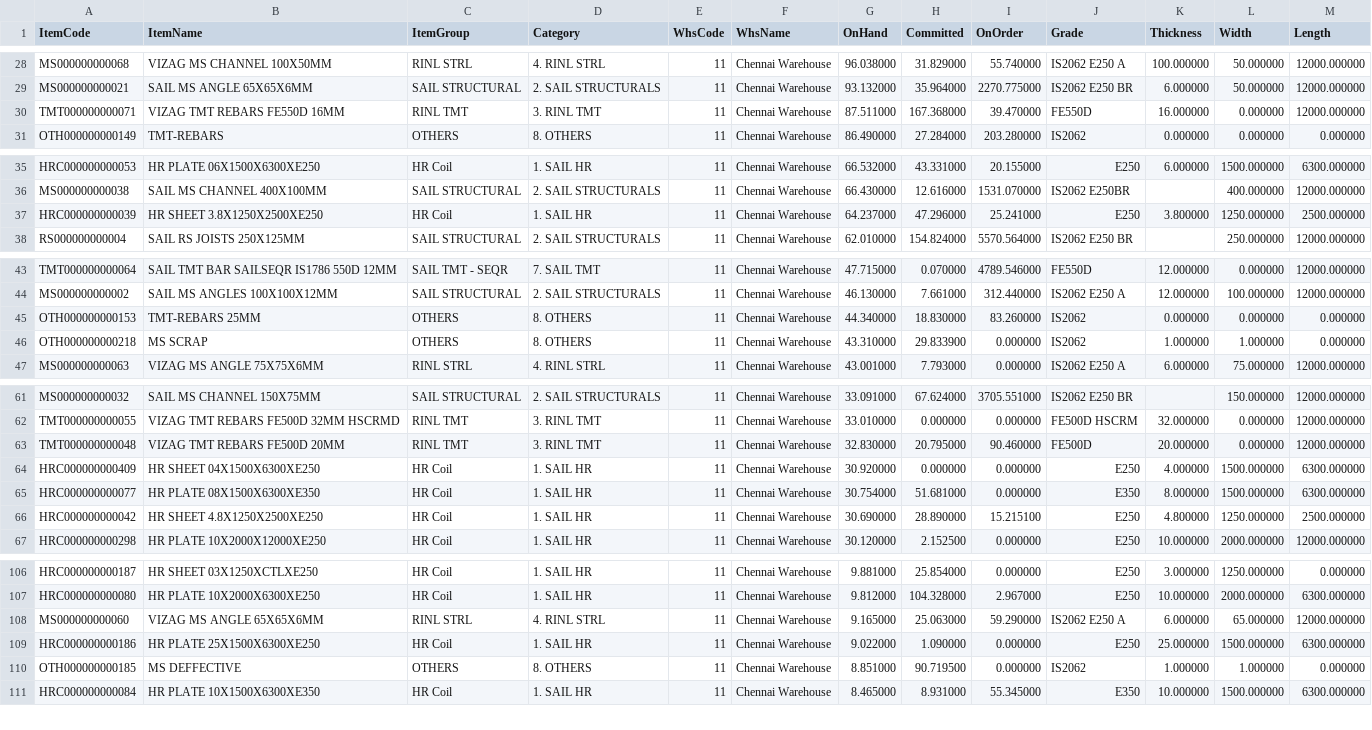
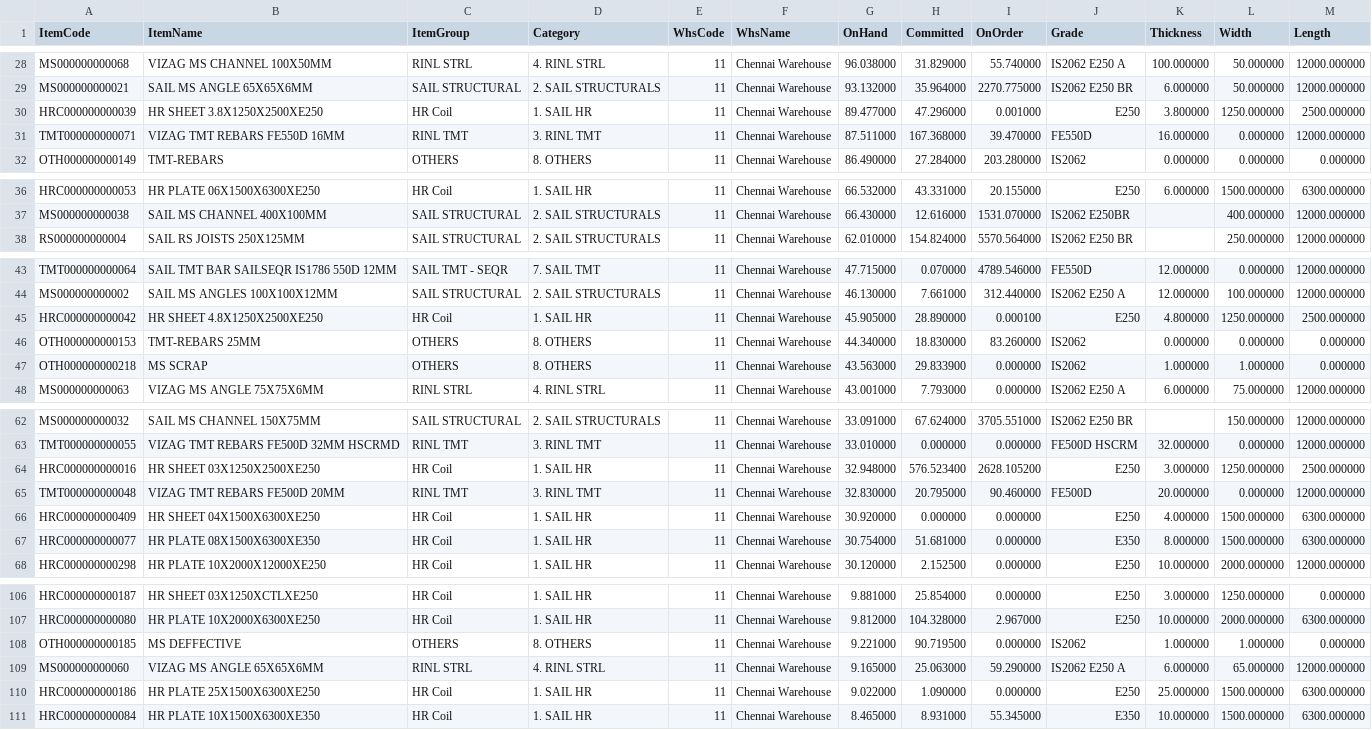
Before and after one commit to BSC23609/bsc-stock-data, a CSV file: mis_stock.csv, drawn as a sheet; only a part is shown, gaps mark what is left out; the diff covers the shown part only.

```diff
--- a/mis_stock.csv
+++ b/mis_stock.csv
@@ -29,2 +29,3 @@ MS000000000068,VIZAG MS CHANNEL 100X50MM,RINL STRL,4. RINL STRL,11,Chennai Wareh
 MS000000000021,SAIL MS ANGLE 65X65X6MM,SAIL STRUCTURAL,2. SAIL STRUCTURALS,11,Chennai Warehouse,93.132000,35.964000,2270.775000,IS2062 E250 BR,6.000000,50.000000,12000.000000
+HRC000000000039,HR SHEET 3.8X1250X2500XE250,HR Coil,1. SAIL HR,11,Chennai Warehouse,89.477000,47.296000,0.001000,E250,3.800000,1250.000000,2500.000000
 TMT000000000071,VIZAG TMT REBARS FE550D 16MM,RINL TMT,3. RINL TMT,11,Chennai Warehouse,87.511000,167.368000,39.470000,FE550D,16.000000,0.000000,12000.000000
@@ -36,3 +37,2 @@ HRC000000000053,HR PLATE 06X1500X6300XE250,HR Coil,1. SAIL HR,11,Chennai Warehou
 MS000000000038,SAIL MS CHANNEL 400X100MM,SAIL STRUCTURAL,2. SAIL STRUCTURALS,11,Chennai Warehouse,66.430000,12.616000,1531.070000,IS2062 E250BR,,400.000000,12000.000000
-HRC000000000039,HR SHEET 3.8X1250X2500XE250,HR Coil,1. SAIL HR,11,Chennai Warehouse,64.237000,47.296000,25.241000,E250,3.800000,1250.000000,2500.000000
 RS000000000004,SAIL RS JOISTS 250X125MM,SAIL STRUCTURAL,2. SAIL STRUCTURALS,11,Chennai Warehouse,62.010000,154.824000,5570.564000,IS2062 E250 BR,,250.000000,12000.000000
@@ -44,4 +44,5 @@ TMT000000000064,SAIL TMT BAR SAILSEQR IS1786 550D 12MM,SAIL TMT - SEQR,7. SAIL T
 MS000000000002,SAIL MS ANGLES 100X100X12MM,SAIL STRUCTURAL,2. SAIL STRUCTURALS,11,Chennai Warehouse,46.130000,7.661000,312.440000,IS2062 E250 A,12.000000,100.000000,12000.000000
+HRC000000000042,HR SHEET 4.8X1250X2500XE250,HR Coil,1. SAIL HR,11,Chennai Warehouse,45.905000,28.890000,0.000100,E250,4.800000,1250.000000,2500.000000
 OTH000000000153,TMT-REBARS 25MM,OTHERS,8. OTHERS,11,Chennai Warehouse,44.340000,18.830000,83.260000,IS2062,0.000000,0.000000,0.000000
-OTH000000000218,MS  SCRAP,OTHERS,8. OTHERS,11,Chennai Warehouse,43.310000,29.833900,0.000000,IS2062,1.000000,1.000000,0.000000
+OTH000000000218,MS  SCRAP,OTHERS,8. OTHERS,11,Chennai Warehouse,43.563000,29.833900,0.000000,IS2062,1.000000,1.000000,0.000000
 MS000000000063,VIZAG MS ANGLE 75X75X6MM,RINL STRL,4. RINL STRL,11,Chennai Warehouse,43.001000,7.793000,0.000000,IS2062 E250 A,6.000000,75.000000,12000.000000
@@ -62,2 +63,3 @@ MS000000000032,SAIL MS CHANNEL 150X75MM,SAIL STRUCTURAL,2. SAIL STRUCTURALS,11,C
 TMT000000000055,VIZAG TMT REBARS FE500D 32MM HSCRMD,RINL TMT,3. RINL TMT,11,Chennai Warehouse,33.010000,0.000000,0.000000,FE500D HSCRM,32.000000,0.000000,12000.000000
+HRC000000000016,HR SHEET 03X1250X2500XE250,HR Coil,1. SAIL HR,11,Chennai Warehouse,32.948000,576.523400,2628.105200,E250,3.000000,1250.000000,2500.000000
 TMT000000000048,VIZAG TMT REBARS FE500D 20MM,RINL TMT,3. RINL TMT,11,Chennai Warehouse,32.830000,20.795000,90.460000,FE500D,20.000000,0.000000,12000.000000
@@ -65,3 +67,2 @@ HRC000000000409,HR SHEET 04X1500X6300XE250,HR Coil,1. SAIL HR,11,Chennai Warehou
 HRC000000000077,HR PLATE 08X1500X6300XE350,HR Coil,1. SAIL HR,11,Chennai Warehouse,30.754000,51.681000,0.000000,E350,8.000000,1500.000000,6300.000000
-HRC000000000042,HR SHEET 4.8X1250X2500XE250,HR Coil,1. SAIL HR,11,Chennai Warehouse,30.690000,28.890000,15.215100,E250,4.800000,1250.000000,2500.000000
 HRC000000000298,HR PLATE 10X2000X12000XE250,HR Coil,1. SAIL HR,11,Chennai Warehouse,30.120000,2.152500,0.000000,E250,10.000000,2000.000000,12000.000000
@@ -107,5 +107,5 @@ HRC000000000187,HR SHEET 03X1250XCTLXE250,HR Coil,1. SAIL HR,11,Chennai Warehous
 HRC000000000080,HR PLATE 10X2000X6300XE250,HR Coil,1. SAIL HR,11,Chennai Warehouse,9.812000,104.328000,2.967000,E250,10.000000,2000.000000,6300.000000
+OTH000000000185,MS DEFFECTIVE,OTHERS,8. OTHERS,11,Chennai Warehouse,9.221000,90.719500,0.000000,IS2062,1.000000,1.000000,0.000000
 MS000000000060,VIZAG MS ANGLE 65X65X6MM,RINL STRL,4. RINL STRL,11,Chennai Warehouse,9.165000,25.063000,59.290000,IS2062 E250 A,6.000000,65.000000,12000.000000
 HRC000000000186,HR PLATE 25X1500X6300XE250,HR Coil,1. SAIL HR,11,Chennai Warehouse,9.022000,1.090000,0.000000,E250,25.000000,1500.000000,6300.000000
-OTH000000000185,MS DEFFECTIVE,OTHERS,8. OTHERS,11,Chennai Warehouse,8.851000,90.719500,0.000000,IS2062,1.000000,1.000000,0.000000
 HRC000000000084,HR PLATE 10X1500X6300XE350,HR Coil,1. SAIL HR,11,Chennai Warehouse,8.465000,8.931000,55.345000,E350,10.000000,1500.000000,6300.000000
```
Also changed, not shown: 1 added row, 2 removed rows and 1 edited cell elsewhere in this file, coils.csv, plates.csv, 1 other file.
